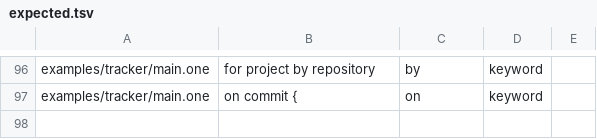
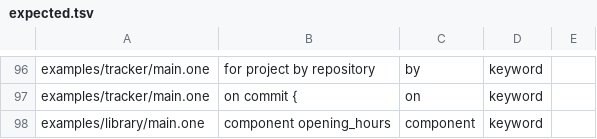
Before and after one commit to da0x/uione, a TSV file: editors/expected.tsv, drawn as a sheet; only a part is shown, gaps mark what is left out.

Commit message:
Let a screen draw a hand-written component
component opening_hours draws the default export of
components/opening_hours.tsx, beside the .one file. Its file is copied into
the app, and the npm packages in components/package.json are added to the
app's dependencies. The checker says when the file isn't there.

```diff
--- a/editors/expected.tsv
+++ b/editors/expected.tsv
@@ -122 +122,2 @@ examples/tracker/main.one	for project by repository	by	keyword
 examples/tracker/main.one	on commit {	on	keyword
+examples/library/main.one	component opening_hours	component	keyword
```
Also changed, not shown: 13 other files.
